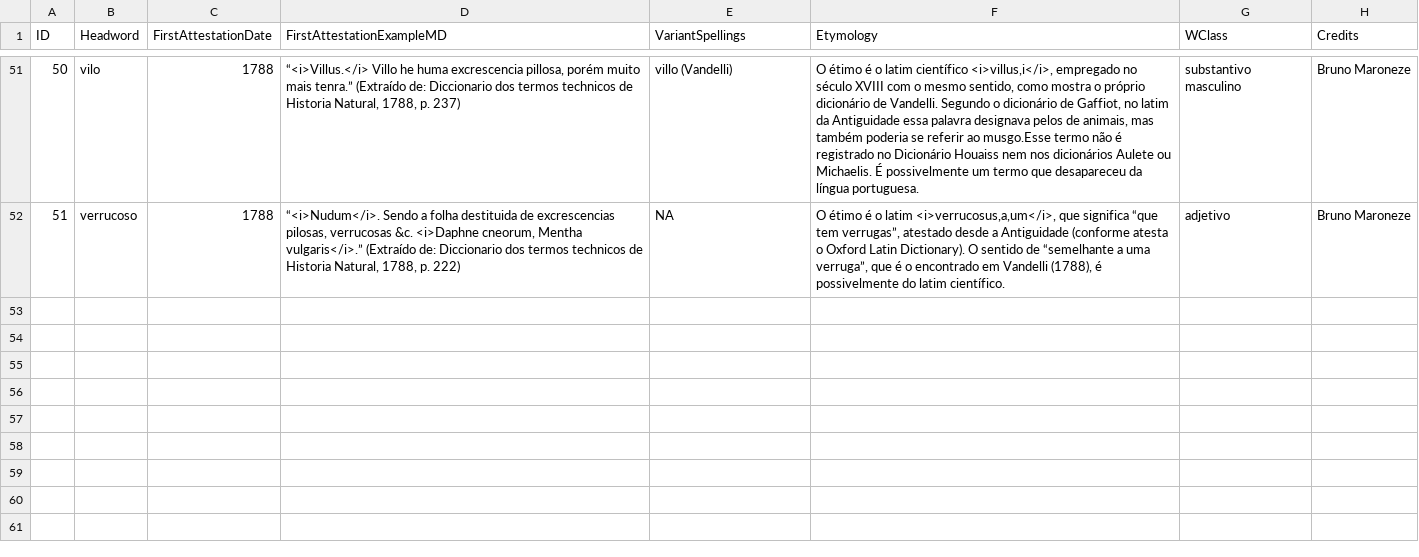
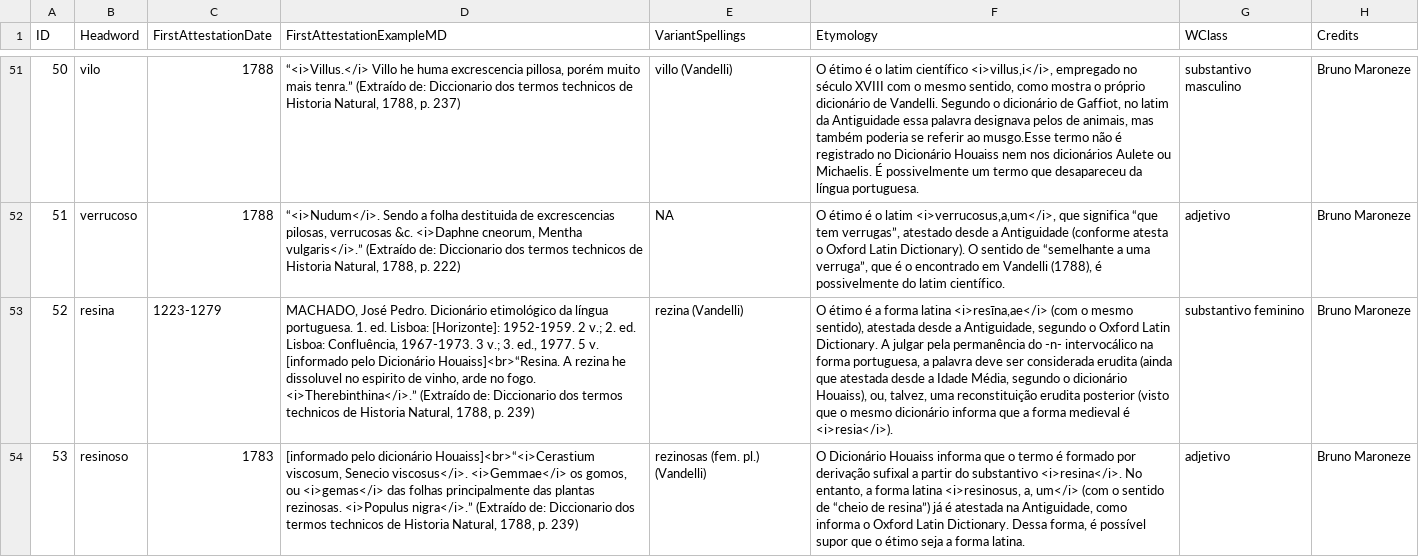
Before and after one commit to fflch/dicbio, a CSV file: data/DadosDoDicionario.csv, drawn as a sheet; only a part is shown, gaps mark what is left out; the diff names each change by its address in the sheet, - before the commit and + after, or states it on an @@ line.

```diff
--- a/data/DadosDoDicionario.csv
+++ b/data/DadosDoDicionario.csv
+row 53: 52 | resina | 1223-1279 | MACHADO, José Pedro. Dicionário etimológico da língua portuguesa. 1. ed. Lisboa: [Horizonte]: 1952-1959. 2 v.; 2. ed. Lisboa: Confluência, 1967-1973. 3 v.; 3. ed., 1977. 5 v. [informado pelo Dicionário Houaiss]<br>“Resina. A rezina he dissoluvel no espirito de vinho, arde no fogo. <i>Therebinthina</i>.” (Extraído de: Diccionario dos termos technicos de Historia Natural, 1788, p. 239) | rezina (Vandelli) | O étimo é a forma latina <i>resīna,ae</i> (com o mesmo sentido), atestada desde a Antiguidade, segundo o Oxford Latin Dictionary. A julgar pela permanência do -n- intervocálico na forma portuguesa, a palavra deve ser considerada erudita (ainda que atestada desde a Idade Média, segundo o dicionário Houaiss), ou, talvez, uma reconstituição erudita posterior (visto que o mesmo dicionário informa que a forma medieval é <i>resia</i>). | substantivo feminino | Bruno Maroneze
+row 54: 53 | resinoso | 1783 | [informado pelo dicionário Houaiss]<br>“<i>Cerastium viscosum, Senecio viscosus</i>. <i>Gemmae</i> os gomos, ou <i>gemas</i> das folhas principalmente das plantas rezinosas. <i>Populus nigra</i>.” (Extraído de: Diccionario dos termos technicos de Historia Natural, 1788, p. 239) | rezinosas (fem. pl.) (Vandelli) | O Dicionário Houaiss informa que o termo é formado por derivação sufixal a partir do substantivo <i>resina</i>. No entanto, a forma latina <i>resinosus, a, um</i> (com o sentido de “cheio de resina”) já é atestada na Antiguidade, como informa o Oxford Latin Dictionary. Dessa forma, é possível supor que o étimo seja a forma latina. | adjetivo | Bruno Maroneze
```
Also changed, not shown: data/DataframePrincipal.csv, data/definitions.csv, 3 other files.
